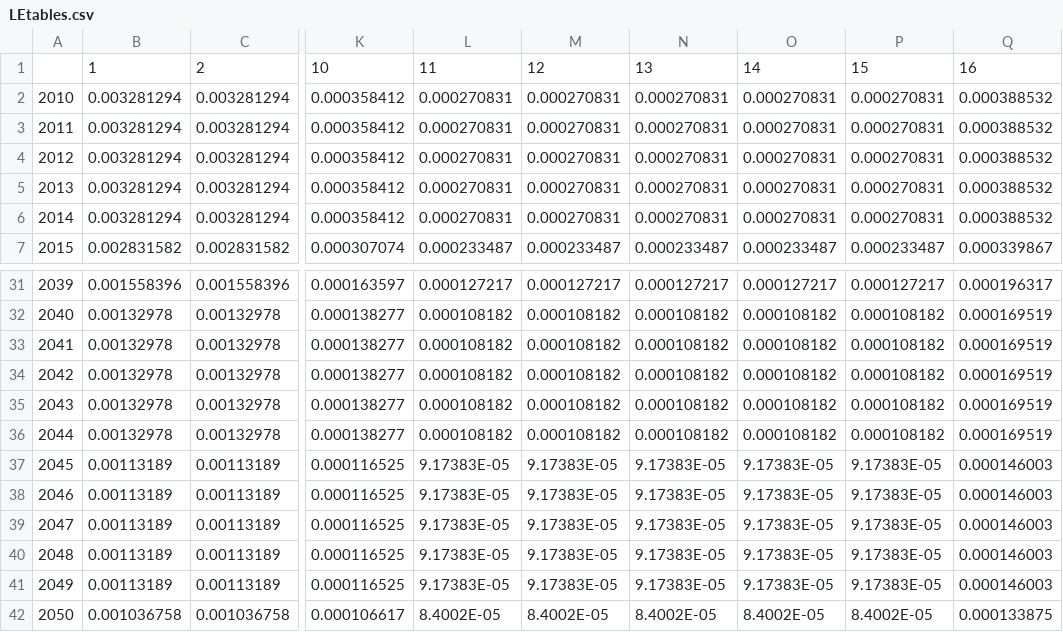
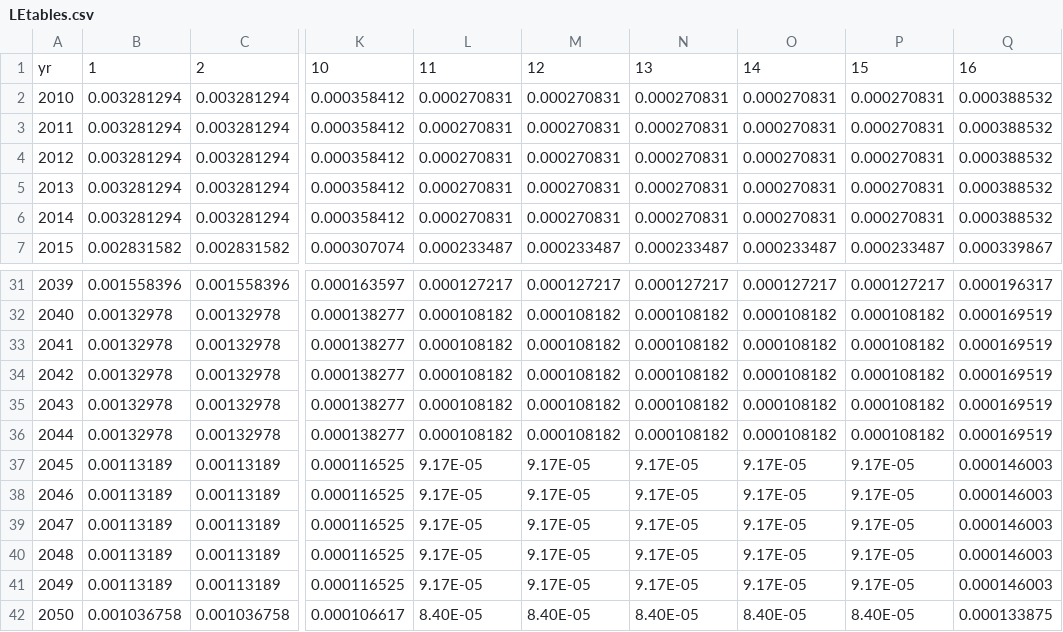
Before and after one commit to Gwenbo/Vaccine_china, a CSV file: Data/LEtables.csv, drawn as a sheet; only a part is shown, gaps mark what is left out; the diff names each change by its address in the sheet, - before the commit and + after, or states it on an @@ line.

```diff
--- a/Data/LEtables.csv
+++ b/Data/LEtables.csv
-A1: (empty)
+A1: yr
-L37:L41: 9.17383E-05
+L37:L41: 9.17E-05
-M37:M41: 9.17383E-05
+M37:M41: 9.17E-05
-N37:N41: 9.17383E-05
+N37:N41: 9.17E-05
-O37:O41: 9.17383E-05
+O37:O41: 9.17E-05
-P37:P41: 9.17383E-05
+P37:P41: 9.17E-05
-L42: 8.4002E-05
+L42: 8.40E-05
-M42: 8.4002E-05
+M42: 8.40E-05
-N42: 8.4002E-05
+N42: 8.40E-05
-O42: 8.4002E-05
+O42: 8.40E-05
-P42: 8.4002E-05
+P42: 8.40E-05
```
Also changed, not shown: Data/TBI.csv, 5 other files.
